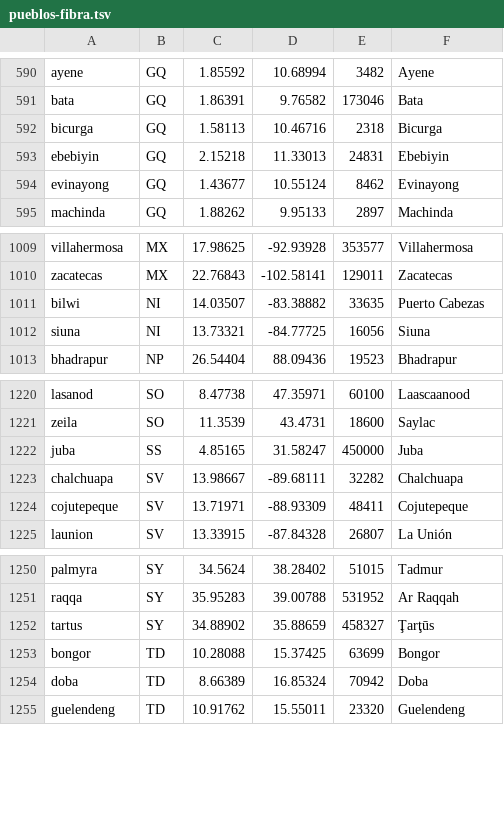
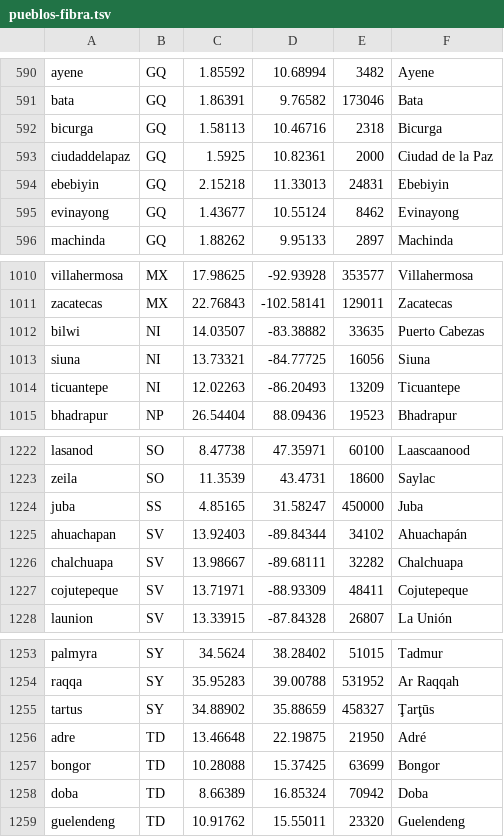
Before and after one commit to guardianagroup/guardianagroup.com, a TSV file: herramientas/fuentes/pueblos-fibra.tsv, drawn as a sheet; only a part is shown, gaps mark what is left out.

Commit message:
Órbita: pueblos donde llegan los cables, de GeoNames cities500 (2026-10-24T12:36Z)

```diff
--- a/herramientas/fuentes/pueblos-fibra.tsv
+++ b/herramientas/fuentes/pueblos-fibra.tsv
@@ -592,2 +592,3 @@ bata	GQ	1.86391	9.76582	173046	Bata
 bicurga	GQ	1.58113	10.46716	2318	Bicurga
+ciudaddelapaz	GQ	1.5925	10.82361	2000	Ciudad de la Paz
 ebebiyin	GQ	2.15218	11.33013	24831	Ebebiyin
@@ -1012,2 +1013,3 @@ bilwi	NI	14.03507	-83.38882	33635	Puerto Cabezas
 siuna	NI	13.73321	-84.77725	16056	Siuna
+ticuantepe	NI	12.02263	-86.20493	13209	Ticuantepe
 bhadrapur	NP	26.54404	88.09436	19523	Bhadrapur
@@ -1222,2 +1224,3 @@ zeila	SO	11.3539	43.4731	18600	Saylac
 juba	SS	4.85165	31.58247	450000	Juba
+ahuachapan	SV	13.92403	-89.84344	34102	Ahuachapán
 chalchuapa	SV	13.98667	-89.68111	32282	Chalchuapa
@@ -1252,2 +1255,3 @@ raqqa	SY	35.95283	39.00788	531952	Ar Raqqah
 tartus	SY	34.88902	35.88659	458327	Ţarţūs
+adre	TD	13.46648	22.19875	21950	Adré
 bongor	TD	10.28088	15.37425	63699	Bongor
```
